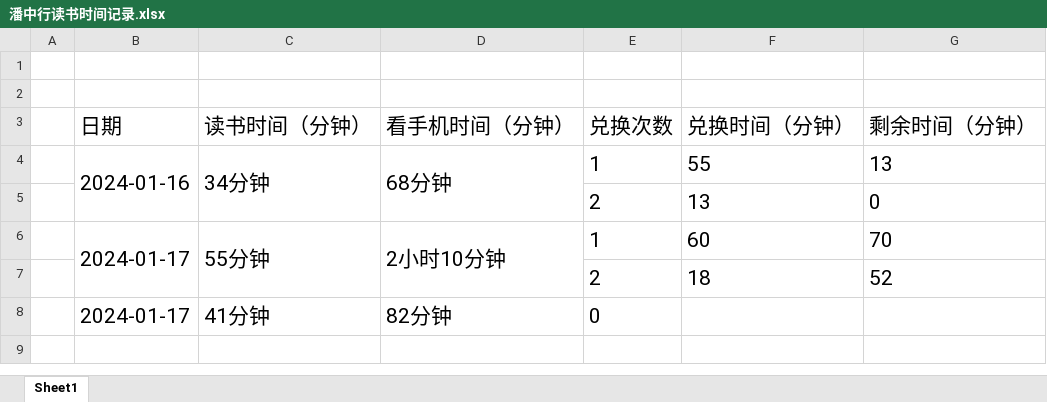
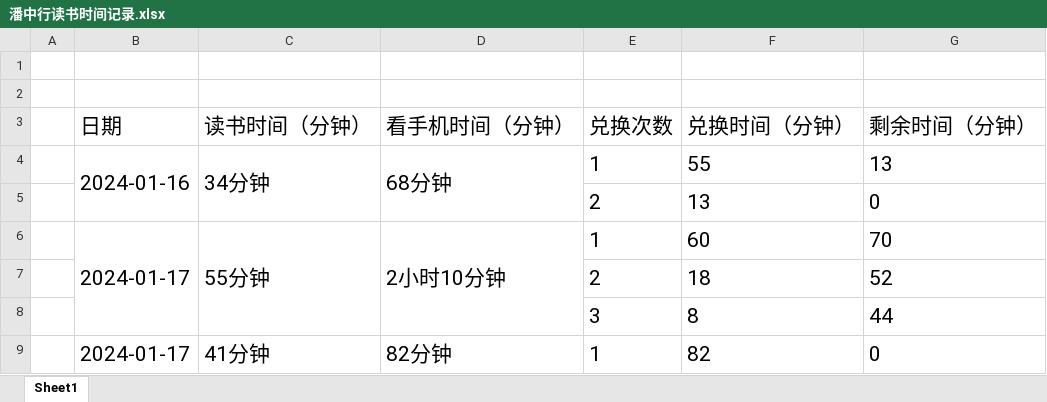
Before and after one commit to NullIsNull/ReadThenPlay, an Excel workbook: 潘中行读书时间记录.xlsx, sheet Sheet1, drawn as a sheet; values as stored, in another font and other column widths than the file's, no borders; removed rows and columns are numbered as before the commit, all else as after; the diff names each change by its address in the sheet, - before the commit and + after, or states it on an @@ line.

Commit message:
update

```diff
--- a/潘中行读书时间记录.xlsx (sheet Sheet1)
+++ b/潘中行读书时间记录.xlsx (sheet Sheet1)
-row 8:  | 2024-01-17 | 41分钟 | 82分钟 | 0
+row 8:  |  |  |  | 3 | 8 | 44
+row 9:  | 2024-01-17 | 41分钟 | 82分钟 | 1 | 82 | 0
```
